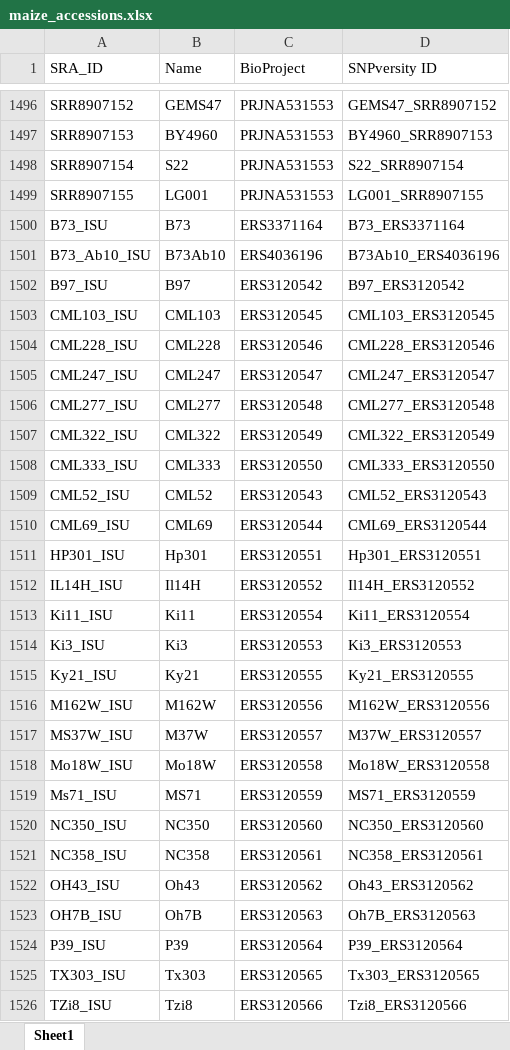
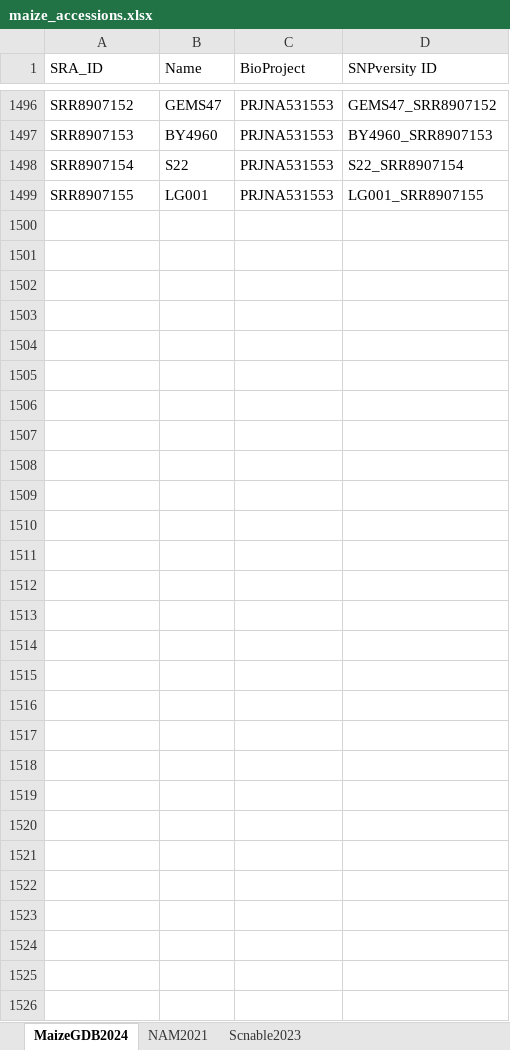
Before and after one commit to Maize-Genetics-and-Genomics-Database/SNPversity2.0, an Excel workbook: SNPversity/maize_accessions.xlsx, sheet MaizeGDB2024, drawn as a sheet; only a part is shown, gaps mark what is left out; values as stored, in another font and other column widths than the file's, no borders; the diff names each change by its address in the sheet, - before the commit and + after, or states it on an @@ line.

```diff
--- a/SNPversity/maize_accessions.xlsx (sheet MaizeGDB2024)
+++ b/SNPversity/maize_accessions.xlsx (sheet MaizeGDB2024)
-sheet tab: Sheet1
+sheet tab: MaizeGDB2024
+sheet tab: NAM2021
+sheet tab: Scnable2023
-row 1500: B73_ISU | B73 | ERS3371164 | B73_ERS3371164
-row 1501: B73_Ab10_ISU | B73Ab10 | ERS4036196 | B73Ab10_ERS4036196
-row 1502: B97_ISU | B97 | ERS3120542 | B97_ERS3120542
-row 1503: CML103_ISU | CML103 | ERS3120545 | CML103_ERS3120545
-row 1504: CML228_ISU | CML228 | ERS3120546 | CML228_ERS3120546
-row 1505: CML247_ISU | CML247 | ERS3120547 | CML247_ERS3120547
-row 1506: CML277_ISU | CML277 | ERS3120548 | CML277_ERS3120548
-row 1507: CML322_ISU | CML322 | ERS3120549 | CML322_ERS3120549
-row 1508: CML333_ISU | CML333 | ERS3120550 | CML333_ERS3120550
-row 1509: CML52_ISU | CML52 | ERS3120543 | CML52_ERS3120543
-row 1510: CML69_ISU | CML69 | ERS3120544 | CML69_ERS3120544
-row 1511: HP301_ISU | Hp301 | ERS3120551 | Hp301_ERS3120551
-row 1512: IL14H_ISU | Il14H | ERS3120552 | Il14H_ERS3120552
-row 1513: Ki11_ISU | Ki11 | ERS3120554 | Ki11_ERS3120554
-row 1514: Ki3_ISU | Ki3 | ERS3120553 | Ki3_ERS3120553
-row 1515: Ky21_ISU | Ky21 | ERS3120555 | Ky21_ERS3120555
-row 1516: M162W_ISU | M162W | ERS3120556 | M162W_ERS3120556
-row 1517: MS37W_ISU | M37W | ERS3120557 | M37W_ERS3120557
-row 1518: Mo18W_ISU | Mo18W | ERS3120558 | Mo18W_ERS3120558
-row 1519: Ms71_ISU | MS71 | ERS3120559 | MS71_ERS3120559
-row 1520: NC350_ISU | NC350 | ERS3120560 | NC350_ERS3120560
-row 1521: NC358_ISU | NC358 | ERS3120561 | NC358_ERS3120561
-row 1522: OH43_ISU | Oh43 | ERS3120562 | Oh43_ERS3120562
-row 1523: OH7B_ISU | Oh7B | ERS3120563 | Oh7B_ERS3120563
-row 1524: P39_ISU | P39 | ERS3120564 | P39_ERS3120564
-row 1525: TX303_ISU | Tx303 | ERS3120565 | Tx303_ERS3120565
-row 1526: TZi8_ISU | Tzi8 | ERS3120566 | Tzi8_ERS3120566
```
Also changed, not shown: 3 other files.
